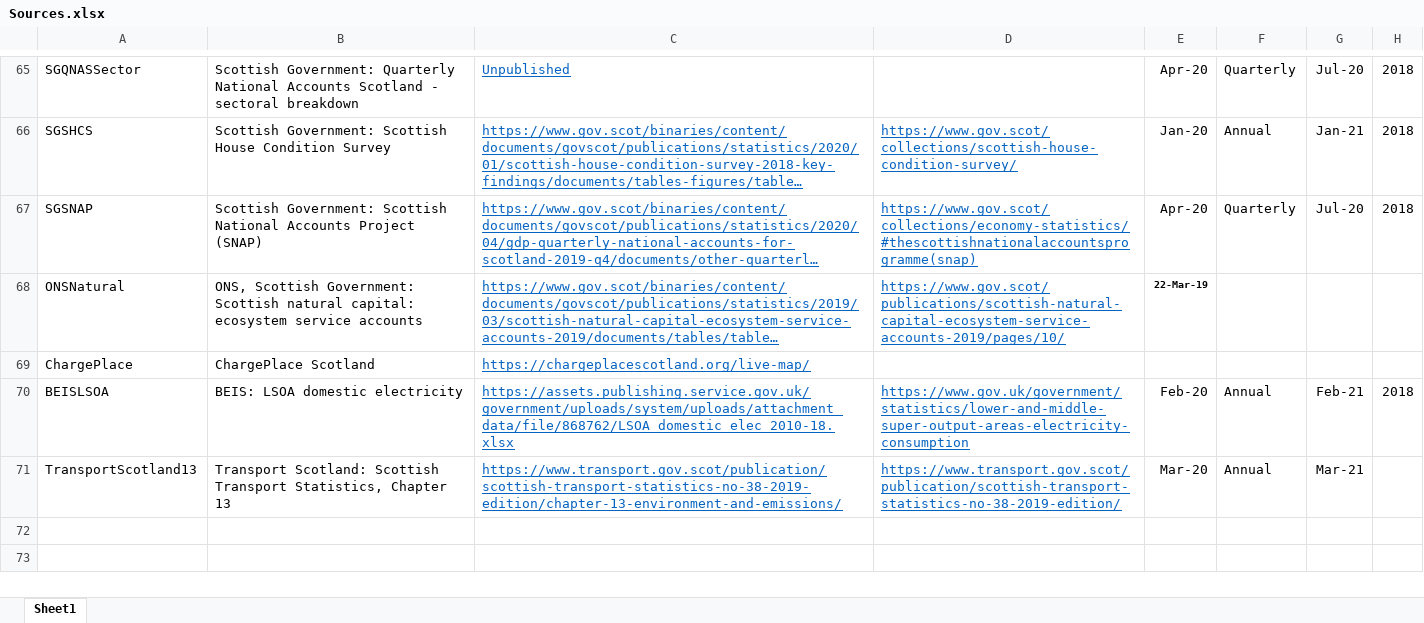
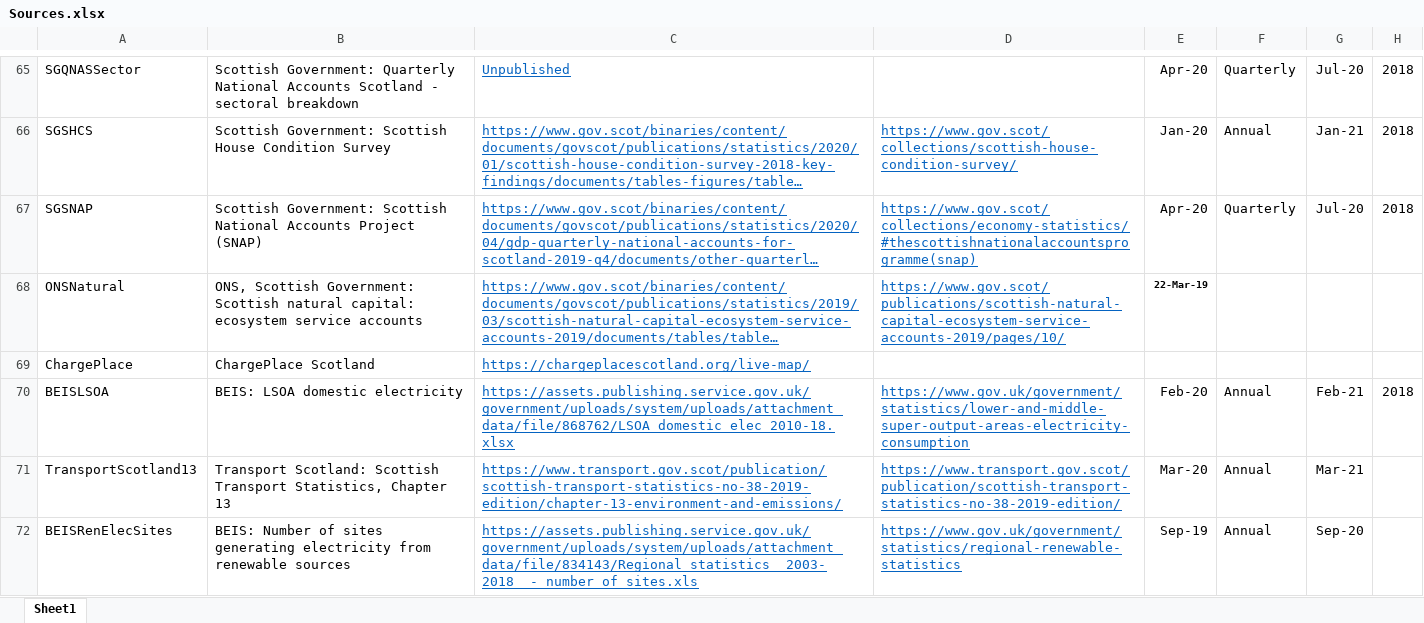
Before and after one commit to ischerr/Scottish-Energy-Statistics-Hub, an Excel workbook: Structure/Sources.xlsx, sheet Sheet1, drawn as a sheet; only a part is shown, gaps mark what is left out; long unchanged cells end in …; values as stored, in another font and other column widths than the file's, no borders; table styles not drawn; the diff names each change by its address in the sheet, - before the commit and + after, or states it on an @@ line.

Commit message:
Update Sources.xlsx

```diff
--- a/Structure/Sources.xlsx (sheet Sheet1)
+++ b/Structure/Sources.xlsx (sheet Sheet1)
+row 72: BEISRenElecSites | BEIS: Number of sites generating electricity from renewable sources | https://assets.publishing.service.gov.uk/government/uploads/system/uploads/attachment_data/file/834143/Regional_statistics__2003-2018__-_number_of_sites.xls | https://www.gov.uk/government/statistics/regional-renewable-statistics | Sep-19 | Annual | Sep-20
```
